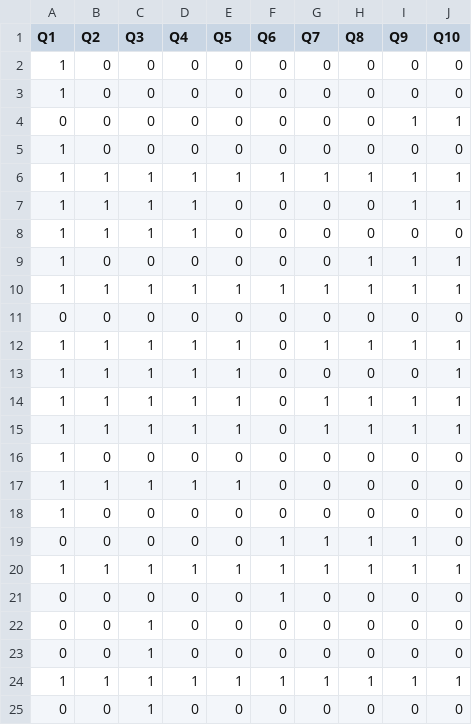
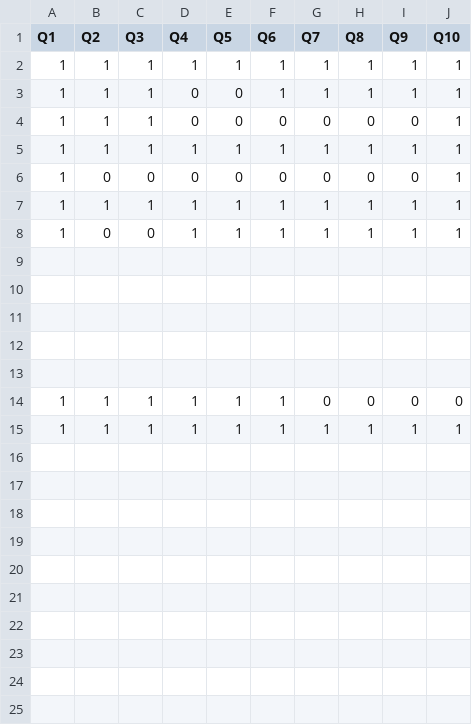
Before and after one commit to MajorTomaso/DQS, a CSV file: FormativeResults.csv, drawn as a sheet.

```diff
--- a/FormativeResults.csv
+++ b/FormativeResults.csv
@@ -1,25 +1,15 @@
 Q1,Q2,Q3,Q4,Q5,Q6,Q7,Q8,Q9,Q10
-1,0,0,0,0,0,0,0,0,0
-1,0,0,0,0,0,0,0,0,0
-0,0,0,0,0,0,0,0,1,1
-1,0,0,0,0,0,0,0,0,0
 1,1,1,1,1,1,1,1,1,1
-1,1,1,1,0,0,0,0,1,1
-1,1,1,1,0,0,0,0,0,0
-1,0,0,0,0,0,0,1,1,1
+1,1,1,0,0,1,1,1,1,1
+1,1,1,0,0,0,0,0,0,1
 1,1,1,1,1,1,1,1,1,1
-0,0,0,0,0,0,0,0,0,0
-1,1,1,1,1,0,1,1,1,1
-1,1,1,1,1,0,0,0,0,1
-1,1,1,1,1,0,1,1,1,1
-1,1,1,1,1,0,1,1,1,1
-1,0,0,0,0,0,0,0,0,0
-1,1,1,1,1,0,0,0,0,0
-1,0,0,0,0,0,0,0,0,0
-0,0,0,0,0,1,1,1,1,0
+1,0,0,0,0,0,0,0,0,1
 1,1,1,1,1,1,1,1,1,1
-0,0,0,0,0,1,0,0,0,0
-0,0,1,0,0,0,0,0,0,0
-0,0,1,0,0,0,0,0,0,0
+1,0,0,1,1,1,1,1,1,1
+
+
+
+
+
+1,1,1,1,1,1,0,0,0,0
 1,1,1,1,1,1,1,1,1,1
-0,0,1,0,0,0,0,0,0,0
```
Also changed, not shown: SummativeResults.csv, 10 other files.
